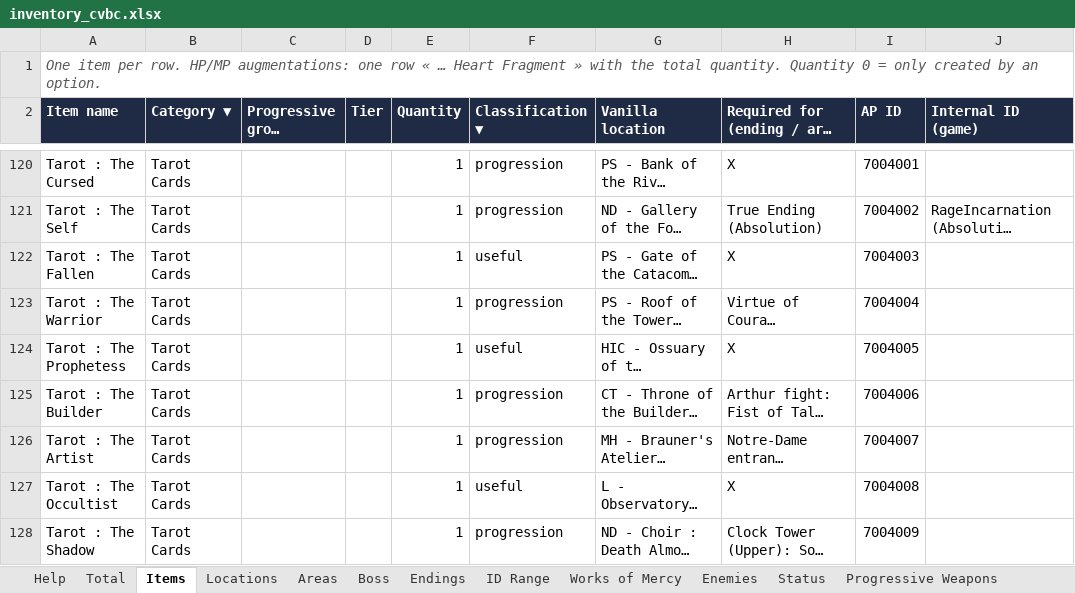
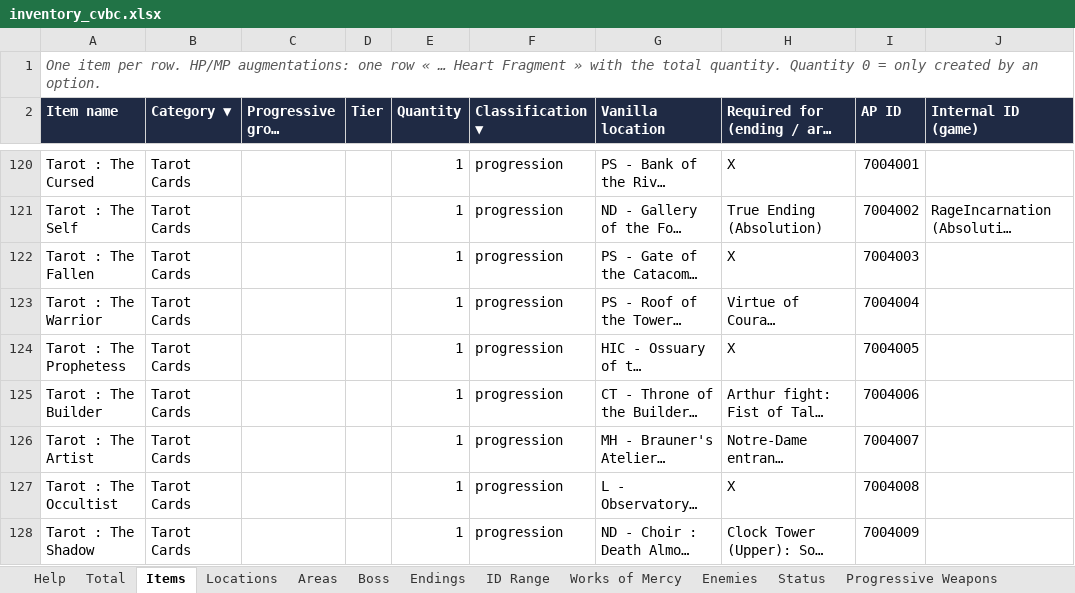
Before and after one commit to Odyce/Belmont_s_Curse_APWorld, an Excel workbook: inventory_cvbc.xlsx, sheet Items, drawn as a sheet; only a part is shown, gaps mark what is left out; long unchanged cells end in …; values as stored, in another font and other column widths than the file's, no borders; the diff covers the shown part only; the diff names each change by its address in the sheet, - before the commit and + after, or states it on an @@ line.

Commit message:
docs: files restored to match APSkeleton original repo + inventory_cvbc.xlsx completed enough for next step progress

```diff
--- a/inventory_cvbc.xlsx (sheet Items)
+++ b/inventory_cvbc.xlsx (sheet Items)
-F122 (Classification ▼): useful
+F122 (Classification ▼): progression
-F124 (Classification ▼): useful
+F124 (Classification ▼): progression
-F127 (Classification ▼): useful
+F127 (Classification ▼): progression
```
Also changed, not shown: 1 removed row and 4 edited cells elsewhere in this sheet, sheet Locations, sheet Works of Mercy, sheet Total, sheet Areas, sheet Boss, formulas that keep their value, 9 other files.
